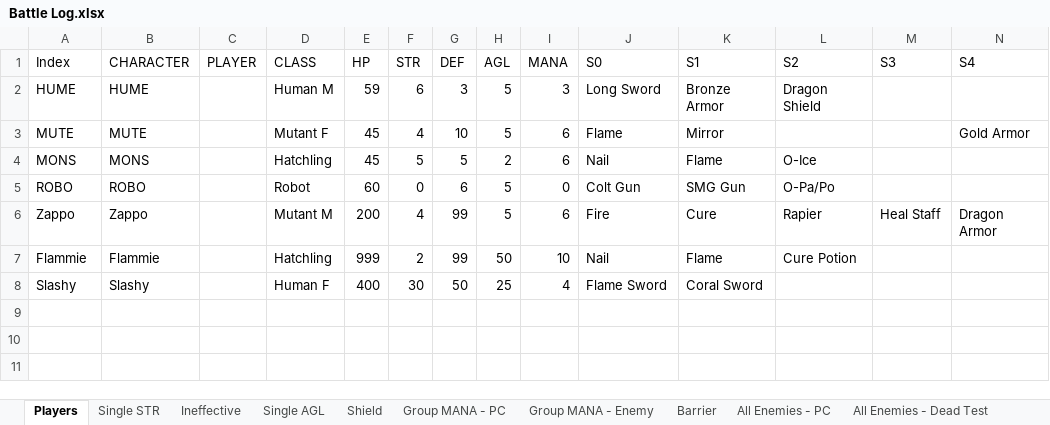
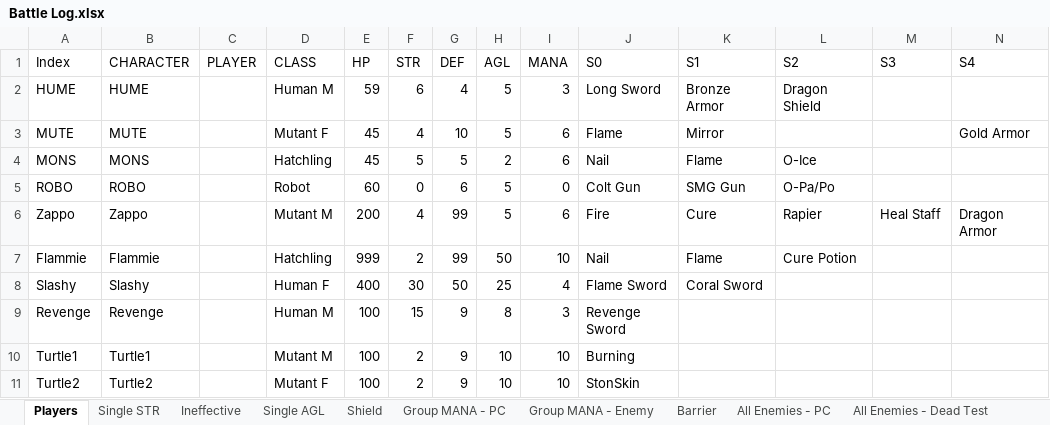
Before and after one commit to ActionIV/pillar, an Excel workbook: Battle Log.xlsx, sheet Players, drawn as a sheet; only a part is shown; values as stored, in another font and other column widths than the file's, no borders; conditional formats not drawn; rows hold the shown columns only; the diff names each change by its address in the sheet, - before the commit and + after, or states it on an @@ line.

```diff
--- a/Battle Log.xlsx (sheet Players)
+++ b/Battle Log.xlsx (sheet Players)
-G2 (DEF): 3
+G2 (DEF): 4
+row 9: Revenge | Revenge |  | Human M | 100 | 15 | 9 | 8 | 3 | Revenge Sword
+row 10: Turtle1 | Turtle1 |  | Mutant M | 100 | 2 | 9 | 10 | 10 | Burning
+row 11: Turtle2 | Turtle2 |  | Mutant F | 100 | 2 | 9 | 10 | 10 | StonSkin
```
Also changed, not shown: sheet Single STR, other sheet tabs, formulas that keep their value, FFL2 Data.xlsx, 3 other files.
